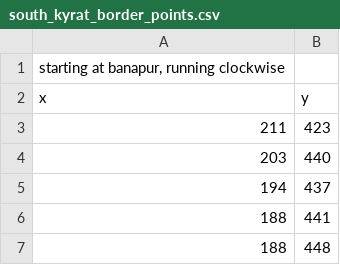
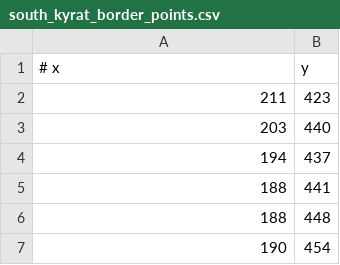
Before and after one commit to OqwtVMwTqYGc9QudgZrkQysmjMPY0XKgbA46yLj/Kyrat_Coordinate_Generator, a CSV file: south_kyrat_border_points.csv, drawn as a sheet; only a part is shown; the shorter side is filled out with more unchanged rows.

Commit message:
Update south_kyrat_border_points.csv

```diff
--- a/south_kyrat_border_points.csv
+++ b/south_kyrat_border_points.csv
@@ -1,3 +1,2 @@
-"starting at banapur, running clockwise"
-x,y
+# x,y
 211,423
```
